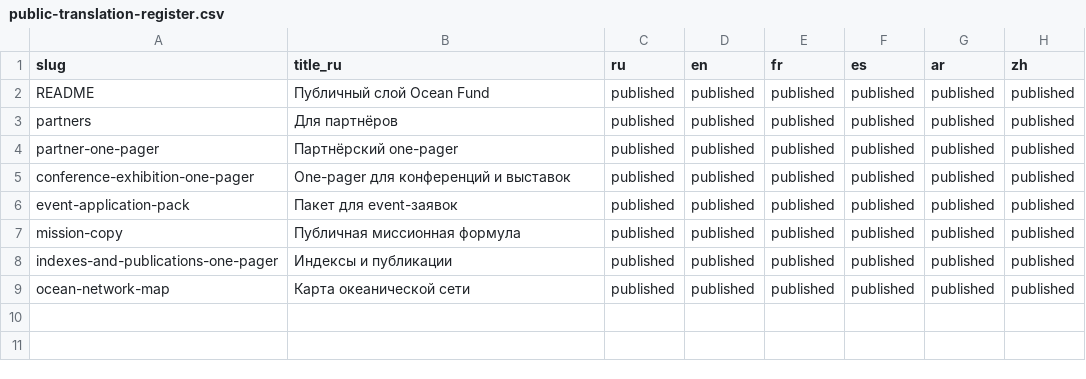
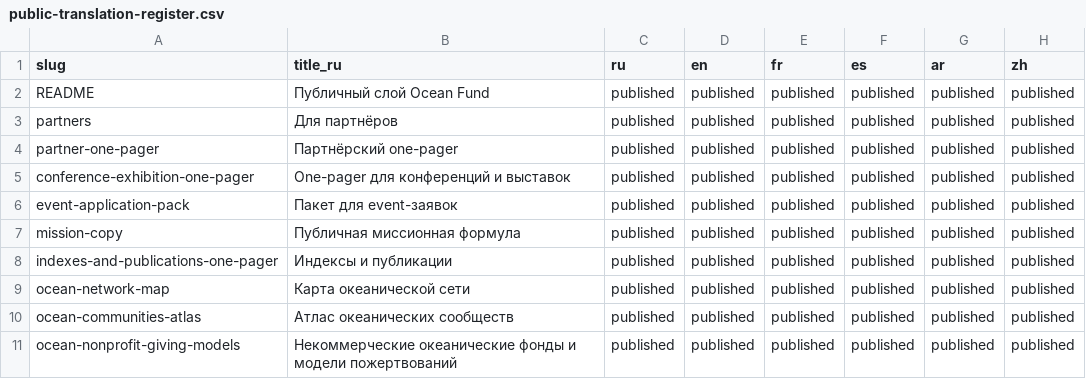
Before and after one commit to tech4oceans/fond-ocean, a CSV file: data/public-translation-register.csv, drawn as a sheet.

Commit message:
Publish ocean communities and giving models in UN-6

```diff
--- a/data/public-translation-register.csv
+++ b/data/public-translation-register.csv
@@ -9 +9,3 @@ indexes-and-publications-one-pager,Индексы и публикации,publis
 ocean-network-map,Карта океанической сети,published,published,published,published,published,published
+ocean-communities-atlas,Атлас океанических сообществ,published,published,published,published,published,published
+ocean-nonprofit-giving-models,Некоммерческие океанические фонды и модели пожертвований,published,published,published,published,published,published
```
Also changed, not shown: 41 other files.
